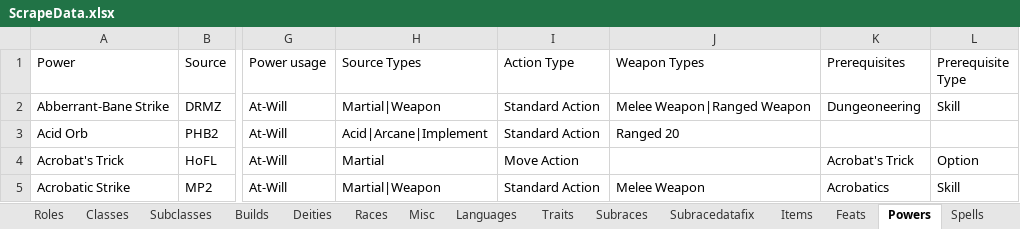
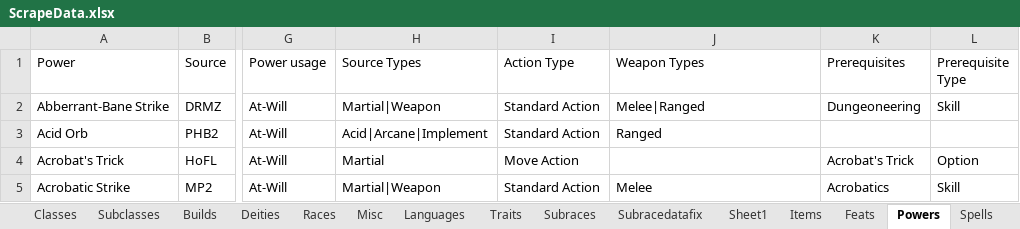
Before and after one commit to Coldain/D20CharacterCreator, an Excel workbook: DND4eCharacterGenerator/Assets/ScrapeData.xlsx, sheet Powers, drawn as a sheet; only a part is shown, gaps mark what is left out; values as stored, in another font and other column widths than the file's, no borders; the diff names each change by its address in the sheet, - before the commit and + after, or states it on an @@ line.

Commit message:
First build of Power Cards

```diff
--- a/DND4eCharacterGenerator/Assets/ScrapeData.xlsx (sheet Powers)
+++ b/DND4eCharacterGenerator/Assets/ScrapeData.xlsx (sheet Powers)
+sheet tab: Sheet1
-J2 (Weapon Types): Melee Weapon|Ranged Weapon
+J2 (Weapon Types): Melee|Ranged
-J3 (Weapon Types): Ranged 20
+J3 (Weapon Types): Ranged
-J5 (Weapon Types): Melee Weapon
+J5 (Weapon Types): Melee
```
Also changed, not shown: 4 other files.
